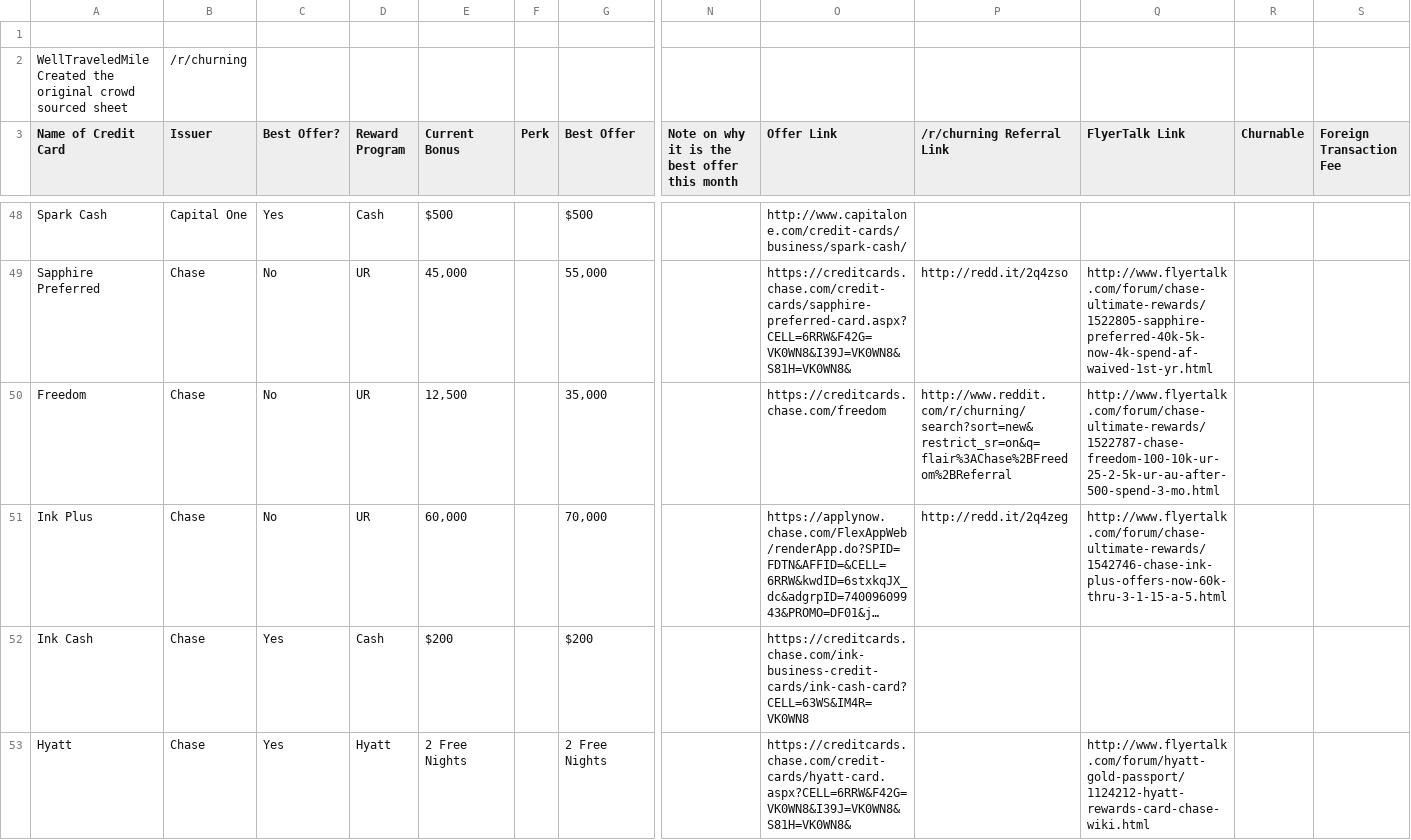
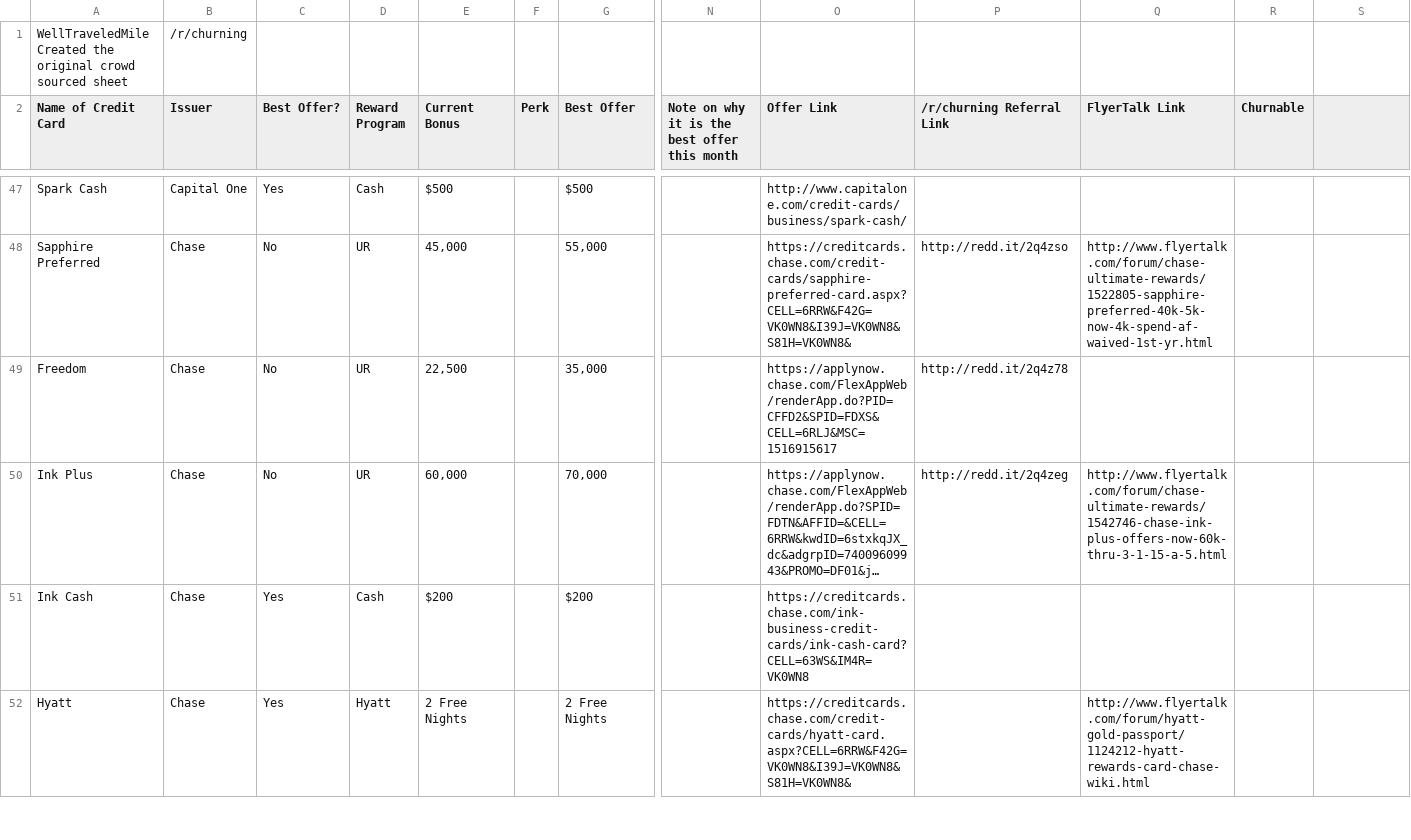
Before and after one commit to bad6e/credit_cards, a CSV file: lib/assets/card.csv, drawn as a sheet; only a part is shown, gaps mark what is left out; long unchanged cells end in …; removed rows and columns are numbered as before the commit, all else as after; rows hold the shown columns only; the diff covers the shown part only; the diff names each change by its address in the sheet, - before the commit and + after, or states it on an @@ line.

```diff
--- a/lib/assets/card.csv
+++ b/lib/assets/card.csv
-row 1: (empty)
-S2: Foreign Transaction Fee
+S2: (empty)
-E49 (Current Bonus): 12,500
+E49 (Current Bonus): 22,500
-O49 (Offer Link): https://creditcards.chase.com/freedom
+O49 (Offer Link): https://applynow.chase.com/FlexAppWeb/renderApp.do?PID=CFFD2&SPID=FDXS&CELL=6RLJ&MSC=1516915617
-P49 (/r/churning Referral Link): http://www.reddit.com/r/churning/search?sort=new&restrict_sr=on&q=flair%3AChase%2BFreedom%2BReferral
+P49 (/r/churning Referral Link): http://redd.it/2q4z78
-Q49 (FlyerTalk Link): http://www.flyertalk.com/forum/chase-ultimate-rewards/1522787-chase-freedom-100-10k-ur-25-2-5k-ur-au-after-500-spend-3-mo.html
+Q49 (FlyerTalk Link): (empty)
```
Also changed, not shown: 13 edited cells elsewhere in this file, 1 other file.
